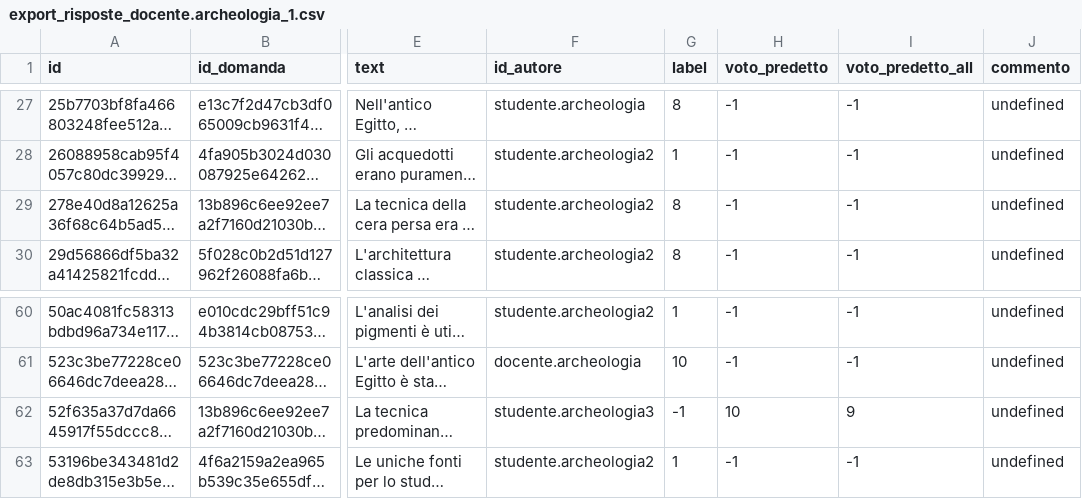
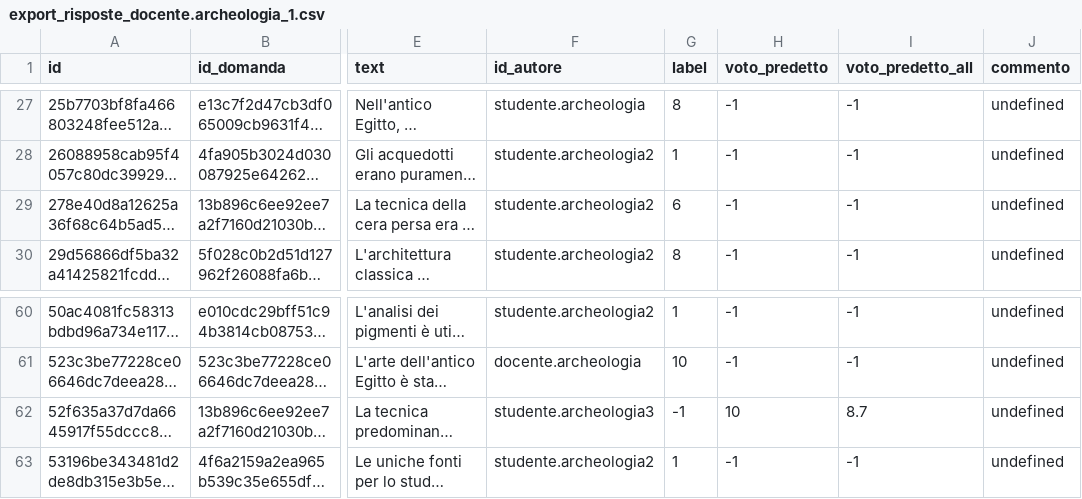
Before and after one commit to Andrex42/ChatBotTesi, a CSV file: export_data/export_risposte_docente.archeologia_1.csv, drawn as a sheet; only a part is shown, gaps mark what is left out; long unchanged cells end in …; the diff names each change by its address in the sheet, - before the commit and + after, or states it on an @@ line.

```diff
--- a/export_data/export_risposte_docente.archeologia_1.csv
+++ b/export_data/export_risposte_docente.archeologia_1.csv
-G29 (label): 8
+G29 (label): 6
-I62 (voto_predetto_all): 9
+I62 (voto_predetto_all): 8.7
```
Also changed, not shown: export_data/export_risposte_docente.tecweb_1.csv, training_data/risposte_test.csv, 6 other files.
